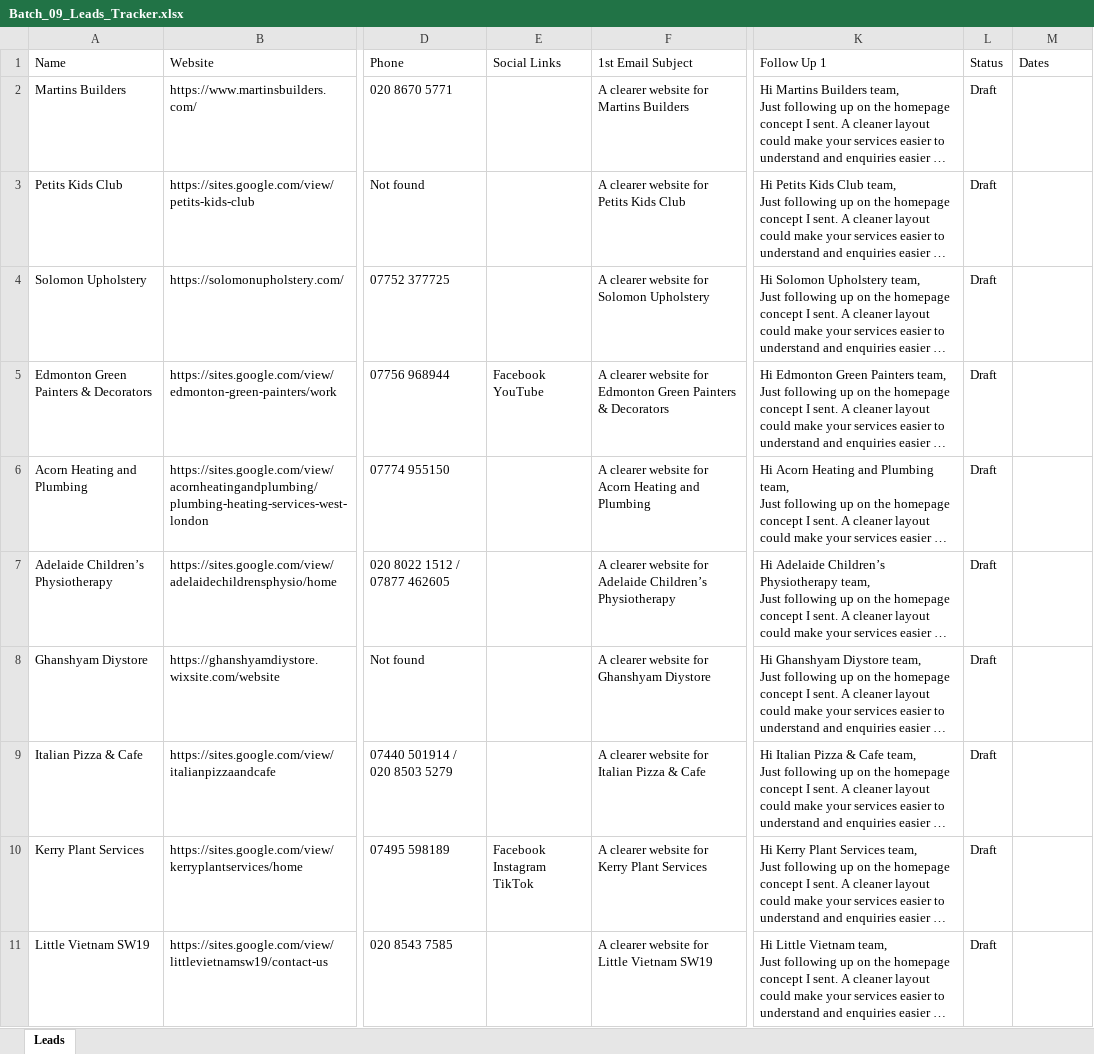
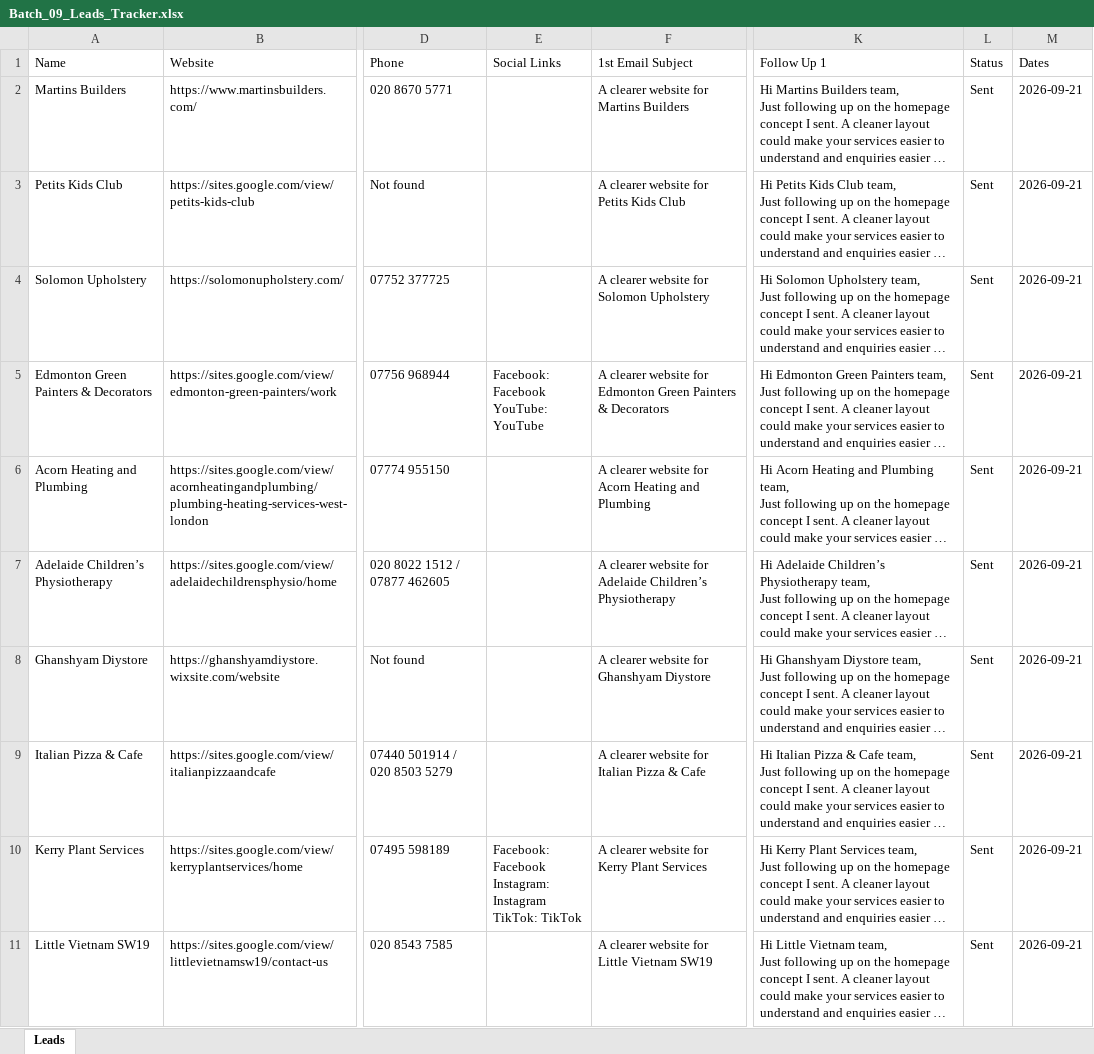
Before and after one commit to ksnirob/lead-tracker, an Excel workbook: excel/Batch_09_Leads_Tracker.xlsx, sheet Leads, drawn as a sheet; only a part is shown, gaps mark what is left out; long unchanged cells end in …; values as stored, in another font and other column widths than the file's, no borders; ↵ is a line break in a cell; the diff covers the shown part only; the diff names each change by its address in the sheet, - before the commit and + after, or states it on an @@ line.

Commit message:
batch 11 updated

```diff
--- a/excel/Batch_09_Leads_Tracker.xlsx (sheet Leads)
+++ b/excel/Batch_09_Leads_Tracker.xlsx (sheet Leads)
-L2:L11: Draft
+L2:L11: Sent
-M2:M11: (empty)
+M2:M11: 2026-09-21
-E5: Facebook ↵ YouTube
+E5: Facebook: Facebook ↵ YouTube: YouTube
-E10: Facebook ↵ Instagram ↵ TikTok
+E10: Facebook: Facebook ↵ Instagram: Instagram ↵ TikTok: TikTok
```
Also changed, not shown: 22 edited cells elsewhere in this sheet, excel/Batch_02_Leads_Tracker.xlsx, excel/Batch_04_Leads_Tracker.xlsx, 5 other files.
